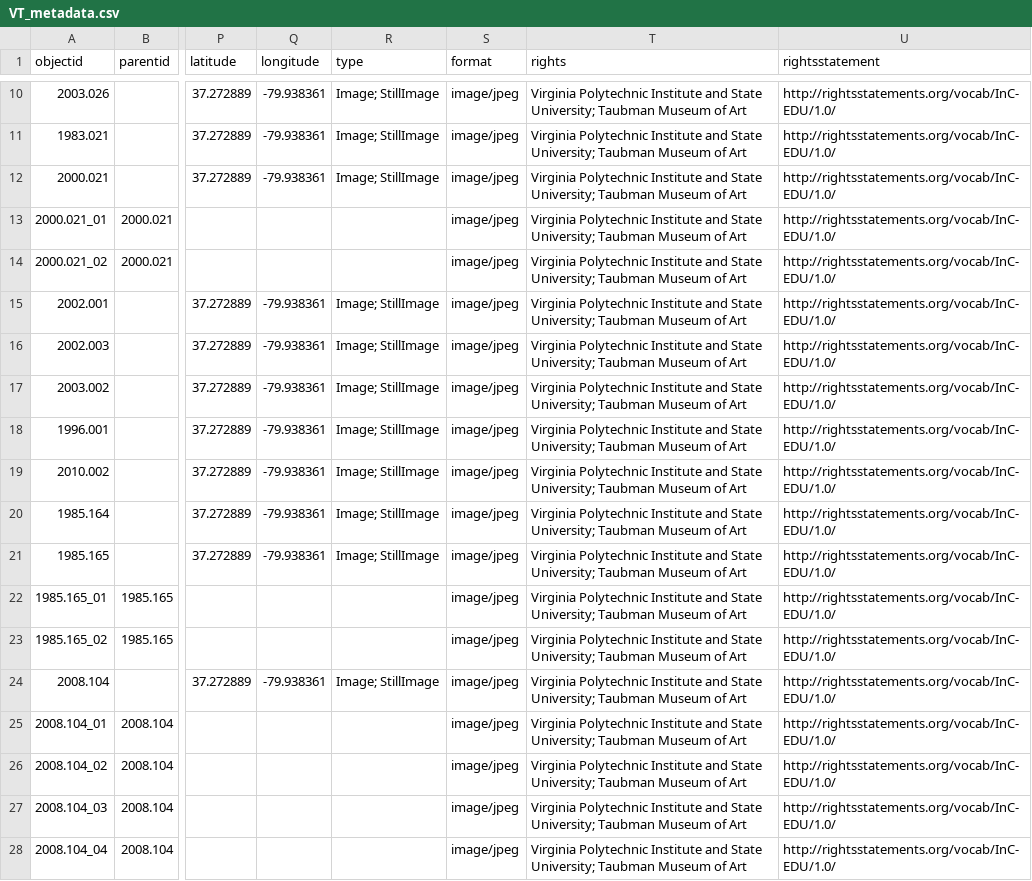
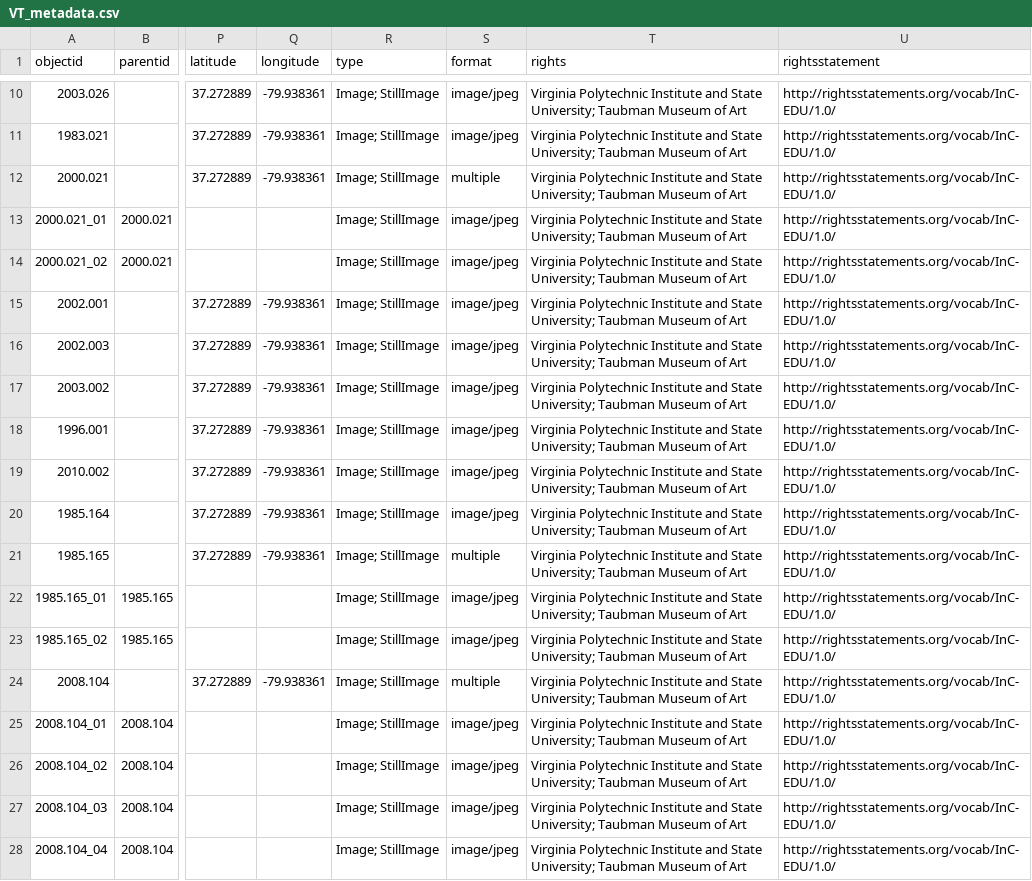
Before and after one commit to stargazer5585/VirtualDiscovery, a CSV file: _data/VT_metadata.csv, drawn as a sheet; only a part is shown, gaps mark what is left out; the diff names each change by its address in the sheet, - before the commit and + after, or states it on an @@ line.

Commit message:
Add files via upload

```diff
--- a/_data/VT_metadata.csv
+++ b/_data/VT_metadata.csv
-S12 (format): image/jpeg
+S12 (format): multiple
-R13:R14 (type): (empty)
+R13:R14 (type): Image; StillImage
-S21 (format): image/jpeg
+S21 (format): multiple
-R22:R23 (type): (empty)
+R22:R23 (type): Image; StillImage
-S24 (format): image/jpeg
+S24 (format): multiple
-R25:R28 (type): (empty)
+R25:R28 (type): Image; StillImage
```
